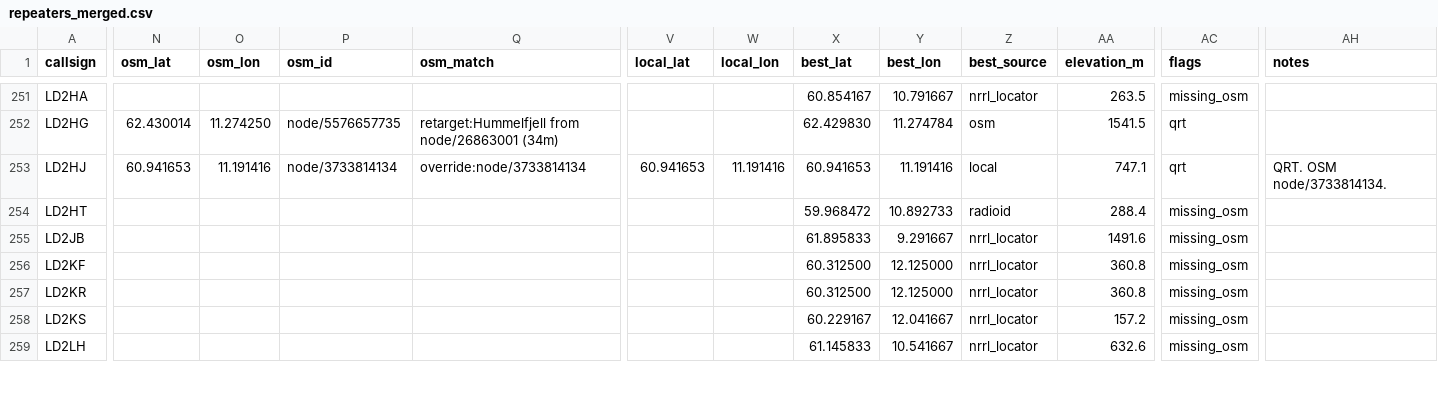
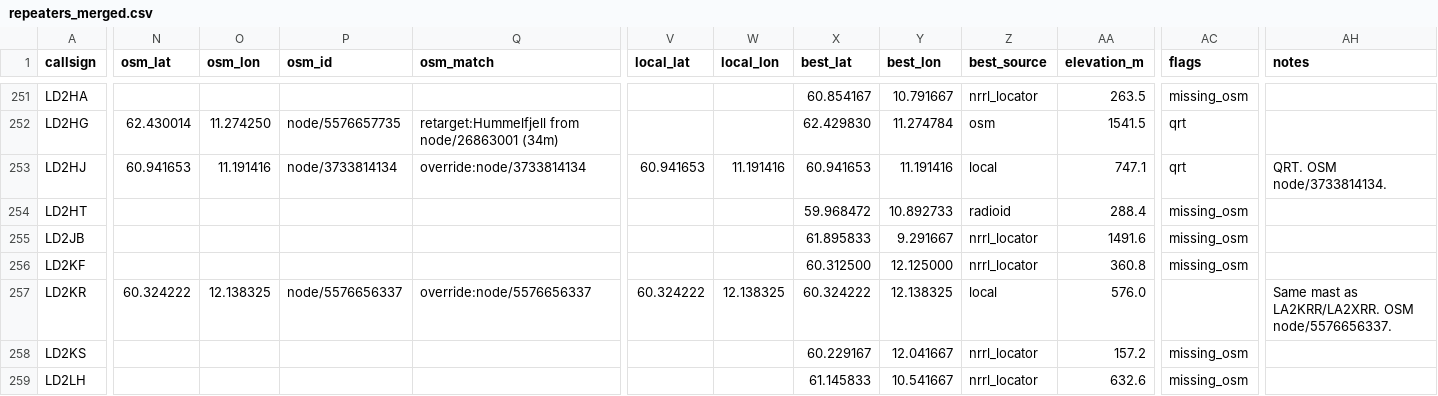
Before and after one commit to Supermagnum/repeater-crosscheck, a CSV file: output/repeaters_merged.csv, drawn as a sheet; only a part is shown, gaps mark what is left out; the diff names each change by its address in the sheet, - before the commit and + after, or states it on an @@ line.

```diff
--- a/output/repeaters_merged.csv
+++ b/output/repeaters_merged.csv
-N257 (osm_lat): (empty)
+N257 (osm_lat): 60.324222
-O257 (osm_lon): (empty)
+O257 (osm_lon): 12.138325
-P257 (osm_id): (empty)
+P257 (osm_id): node/5576656337
-Q257 (osm_match): (empty)
+Q257 (osm_match): override:node/5576656337
-V257 (local_lat): (empty)
+V257 (local_lat): 60.324222
-W257 (local_lon): (empty)
+W257 (local_lon): 12.138325
-X257 (best_lat): 60.312500
+X257 (best_lat): 60.324222
-Y257 (best_lon): 12.125000
+Y257 (best_lon): 12.138325
-Z257 (best_source): nrrl_locator
+Z257 (best_source): local
-AA257 (elevation_m): 360.8
+AA257 (elevation_m): 576.0
-AC257 (flags): missing_osm
+AC257 (flags): (empty)
-AH257 (notes): (empty)
+AH257 (notes): Same mast as LA2KRR/LA2XRR. OSM node/5576656337.
```
Also changed, not shown: 2 other files.
